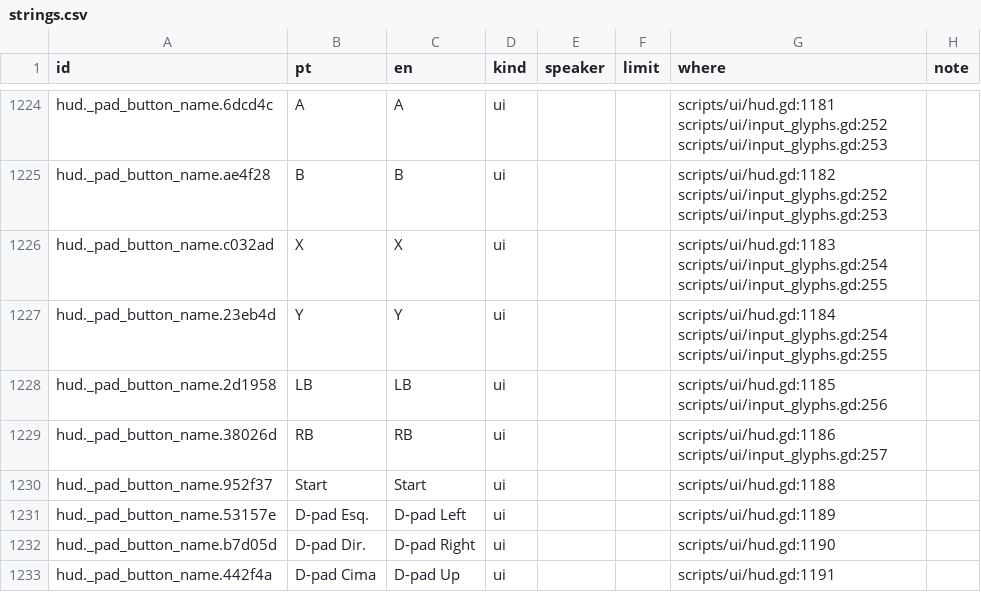
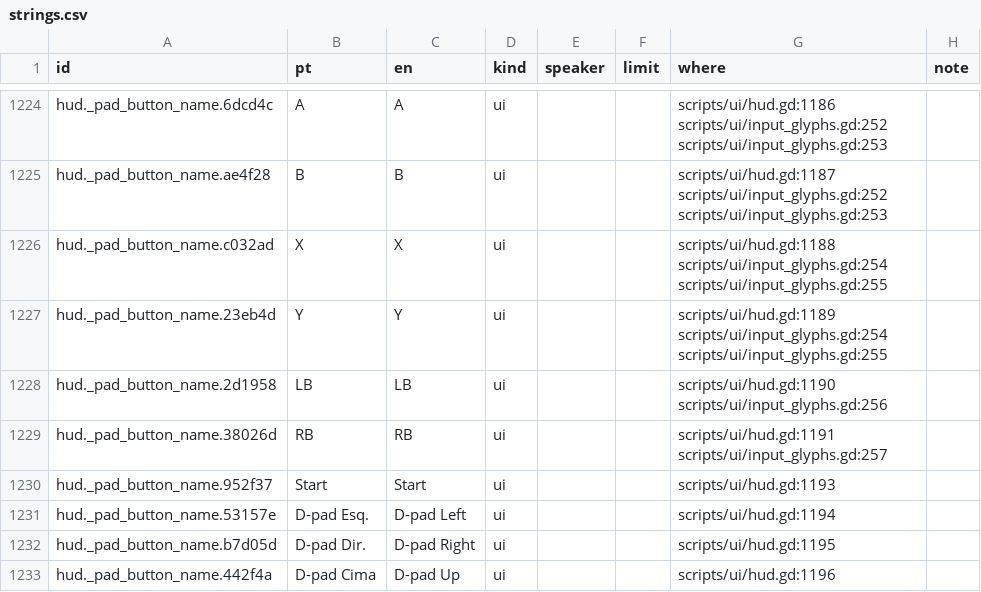
Before and after one commit to joaotatarin-svg/gnosis, a CSV file: assets/i18n/strings.csv, drawn as a sheet; only a part is shown, gaps mark what is left out; the diff covers the shown part only; the diff names each change by its address in the sheet, - before the commit and + after, or states it on an @@ line.

```diff
--- a/assets/i18n/strings.csv
+++ b/assets/i18n/strings.csv
-G1224 (where): scripts/ui/hud.gd:1181 scripts/ui/input_glyphs.gd:252 scripts/ui/input_glyphs.gd:253
+G1224 (where): scripts/ui/hud.gd:1186 scripts/ui/input_glyphs.gd:252 scripts/ui/input_glyphs.gd:253
-G1225 (where): scripts/ui/hud.gd:1182 scripts/ui/input_glyphs.gd:252 scripts/ui/input_glyphs.gd:253
+G1225 (where): scripts/ui/hud.gd:1187 scripts/ui/input_glyphs.gd:252 scripts/ui/input_glyphs.gd:253
-G1226 (where): scripts/ui/hud.gd:1183 scripts/ui/input_glyphs.gd:254 scripts/ui/input_glyphs.gd:255
+G1226 (where): scripts/ui/hud.gd:1188 scripts/ui/input_glyphs.gd:254 scripts/ui/input_glyphs.gd:255
-G1227 (where): scripts/ui/hud.gd:1184 scripts/ui/input_glyphs.gd:254 scripts/ui/input_glyphs.gd:255
+G1227 (where): scripts/ui/hud.gd:1189 scripts/ui/input_glyphs.gd:254 scripts/ui/input_glyphs.gd:255
-G1228 (where): scripts/ui/hud.gd:1185 scripts/ui/input_glyphs.gd:256
+G1228 (where): scripts/ui/hud.gd:1190 scripts/ui/input_glyphs.gd:256
-G1229 (where): scripts/ui/hud.gd:1186 scripts/ui/input_glyphs.gd:257
+G1229 (where): scripts/ui/hud.gd:1191 scripts/ui/input_glyphs.gd:257
-G1230 (where): scripts/ui/hud.gd:1188
+G1230 (where): scripts/ui/hud.gd:1193
-G1231 (where): scripts/ui/hud.gd:1189
+G1231 (where): scripts/ui/hud.gd:1194
-G1232 (where): scripts/ui/hud.gd:1190
+G1232 (where): scripts/ui/hud.gd:1195
-G1233 (where): scripts/ui/hud.gd:1191
+G1233 (where): scripts/ui/hud.gd:1196
```
Also changed, not shown: 72 edited cells elsewhere in this file, 6 other files.
